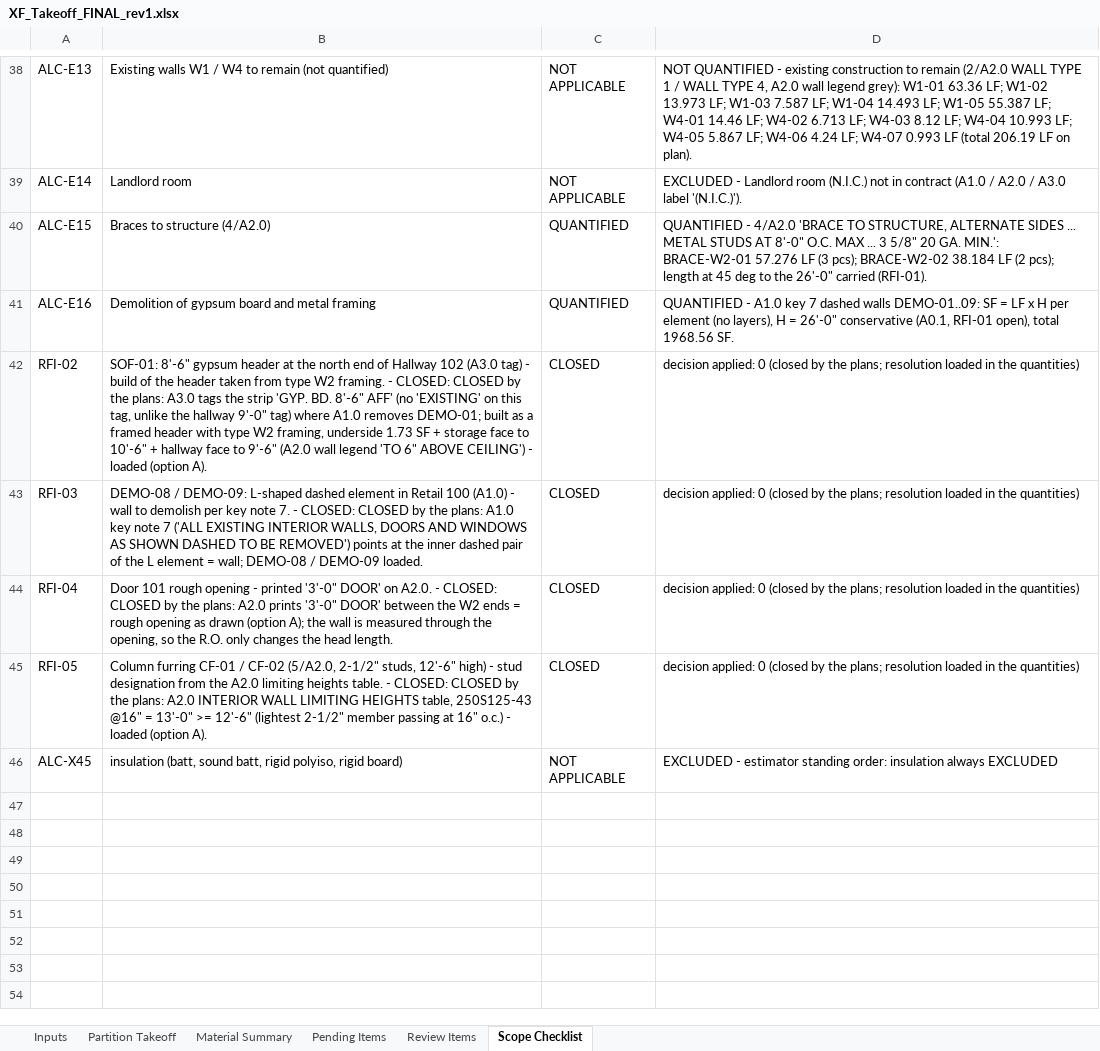
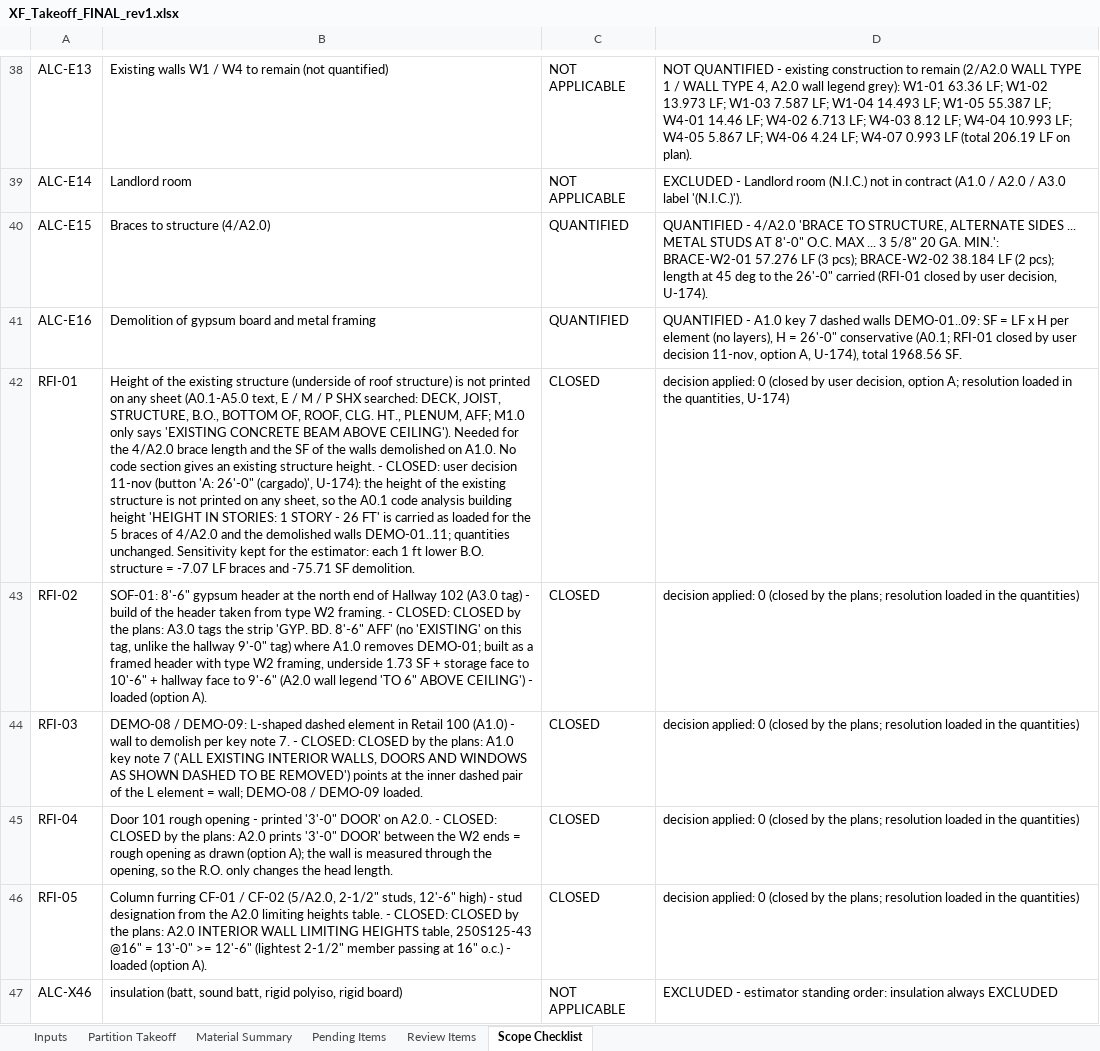
Before and after one commit to Jaicon18/Reading-Plans, an Excel workbook: cache_proyectos/xfinity_interquest/XF_Takeoff_FINAL_rev1.xlsx, sheet Scope Checklist, drawn as a sheet; only a part is shown, gaps mark what is left out; values as stored, in another font and other column widths than the file's, no borders; addresses are those after the commit; the diff names each change by its address in the sheet, - before the commit and + after, or states it on an @@ line.

```diff
--- a/cache_proyectos/xfinity_interquest/XF_Takeoff_FINAL_rev1.xlsx (sheet Scope Checklist)
+++ b/cache_proyectos/xfinity_interquest/XF_Takeoff_FINAL_rev1.xlsx (sheet Scope Checklist)
-D40: …26'-0" carried (RFI-01).
+D40: …26'-0" carried (RFI-01 closed by user decision, U-174).
-D41: …26'-0" conservative (A0.1, RFI-01 open), total 1968.56…
+D41: …26'-0" conservative (A0.1; RFI-01 closed by user decision 11-nov, option A, U-174), total 1968.56…
+row 42: RFI-01 | Height of the existing structure (underside of roof structure) is not printed on any sheet (A0.1-A5.0 text, E / M / P SHX searched: DECK, JOIST, STRUCTURE, B.O., BOTTOM OF, ROOF, CLG. HT., PLENUM, AFF; M1.0 only says 'EXISTING CONCRETE BEAM ABOVE CEILING'). Needed for the 4/A2.0 brace length and the SF of the walls demolished on A1.0. No code section gives an existing structure height. - CLOSED: user decision 11-nov (button 'A: 26'-0" (cargado)', U-174): the height of the existing structure is not printed on any sheet, so the A0.1 code analysis building height 'HEIGHT IN STORIES: 1 STORY - 26 FT' is carried as loaded for the 5 braces of 4/A2.0 and the demolished walls DEMO-01..11; quantities unchanged. Sensitivity kept for the estimator: each 1 ft lower B.O. structure = -7.07 LF braces and -75.71 SF demolition. | CLOSED | decision applied: 0 (closed by user decision, option A; resolution loaded in the quantities, U-174)
-A47: ALC-X45
+A47: ALC-X46
```
Also changed, not shown: sheet Pending Items, sheet Inputs, sheet Review Items, 16 other files.
